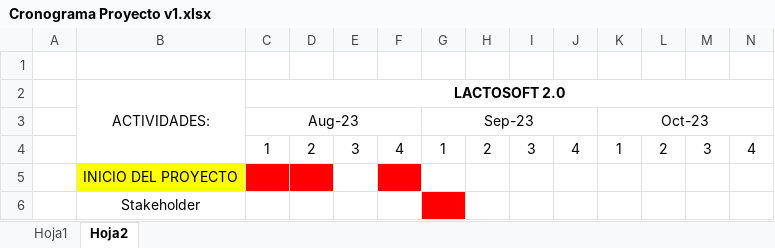
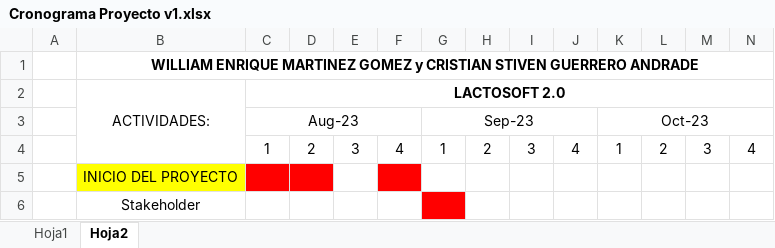
Before and after one commit to demondcn/LT, an Excel workbook: proyecto de grado LT/Cronograma Proyecto v1.xlsx, sheet Hoja2, drawn as a sheet; only a part is shown; values as stored, in another font and other column widths than the file's, no borders; the diff names each change by its address in the sheet, - before the commit and + after, or states it on an @@ line.

Commit message:
subir cambios cronograma v2

```diff
--- a/proyecto de grado LT/Cronograma Proyecto v1.xlsx (sheet Hoja2)
+++ b/proyecto de grado LT/Cronograma Proyecto v1.xlsx (sheet Hoja2)
-B1 (ACTIVIDADES:): (empty)
+B1 (ACTIVIDADES:): WILLIAM ENRIQUE MARTINEZ GOMEZ y CRISTIAN STIVEN GUERRERO ANDRADE
+B1:AP1 merged
```
